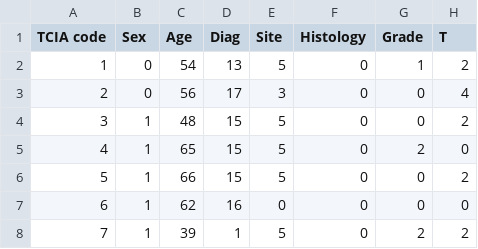
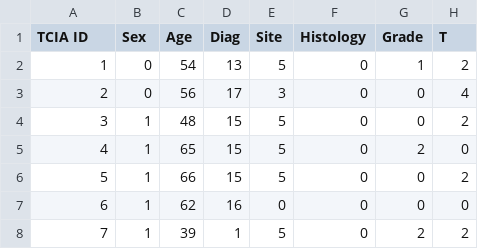
Before and after one commit to NM-Supercomputing-Challenge/Team8_Cancer_ML, a CSV file: HNSCC/Patient and Treatment Characteristics.csv, drawn as a sheet; only a part is shown; the diff names each change by its address in the sheet, - before the commit and + after, or states it on an @@ line.

```diff
--- a/HNSCC/Patient and Treatment Characteristics.csv
+++ b/HNSCC/Patient and Treatment Characteristics.csv
-A1: TCIA code
+A1: TCIA ID
```
Also changed, not shown: HNSCC/HNSCC Clinical Data.csv, 3 other files.
